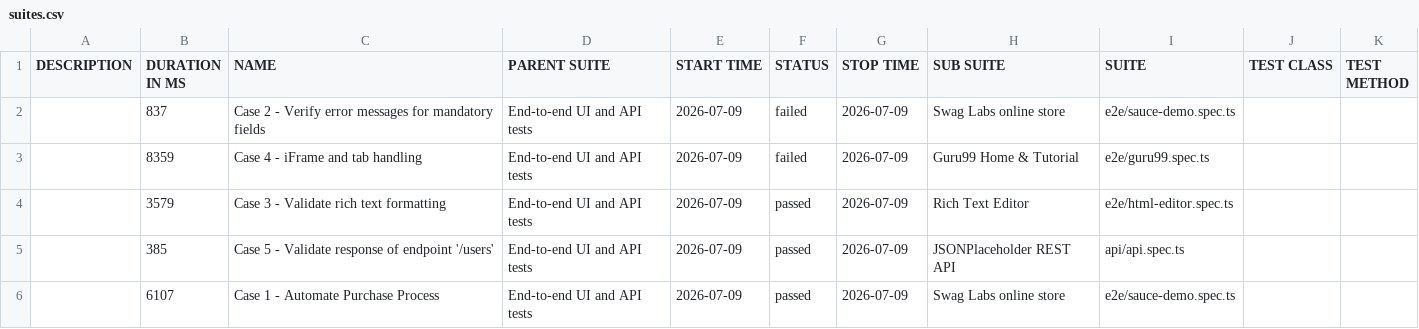
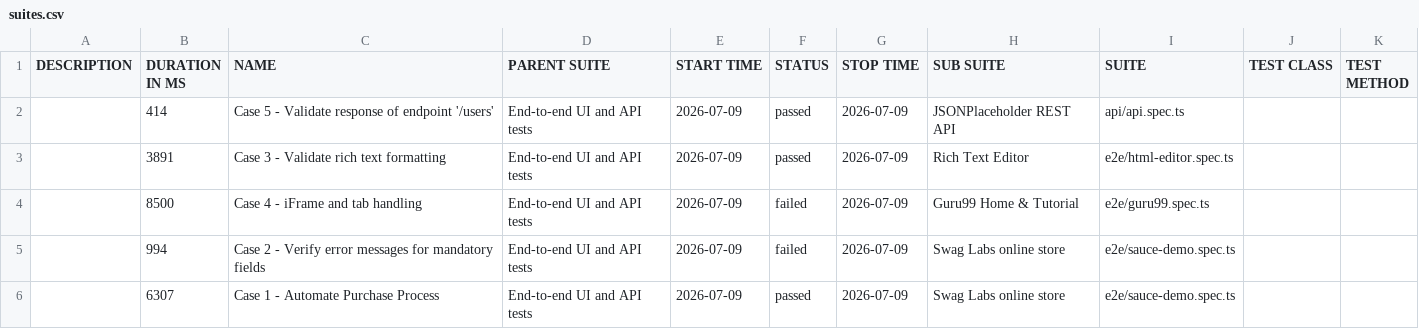
Before and after one commit to kissgreg/automated-testing, a CSV file: data/suites.csv, drawn as a sheet.

```diff
--- a/data/suites.csv
+++ b/data/suites.csv
@@ -1,6 +1,6 @@
 "DESCRIPTION","DURATION IN MS","NAME","PARENT SUITE","START TIME","STATUS","STOP TIME","SUB SUITE","SUITE","TEST CLASS","TEST METHOD"
-"","837","Case 2 - Verify error messages for mandatory fields","End-to-end UI and API tests","2026-07-09","failed","2026-07-09","Swag Labs online store","e2e/sauce-demo.spec.ts","",""
-"","8359","Case 4 - iFrame and tab handling","End-to-end UI and API tests","2026-07-09","failed","2026-07-09","Guru99 Home & Tutorial","e2e/guru99.spec.ts","",""
-"","3579","Case 3 - Validate rich text formatting","End-to-end UI and API tests","2026-07-09","passed","2026-07-09","Rich Text Editor","e2e/html-editor.spec.ts","",""
-"","385","Case 5 - Validate response of endpoint '/users'","End-to-end UI and API tests","2026-07-09","passed","2026-07-09","JSONPlaceholder REST API","api/api.spec.ts","",""
-"","6107","Case 1 - Automate Purchase Process","End-to-end UI and API tests","2026-07-09","passed","2026-07-09","Swag Labs online store","e2e/sauce-demo.spec.ts","",""
+"","414","Case 5 - Validate response of endpoint '/users'","End-to-end UI and API tests","2026-07-09","passed","2026-07-09","JSONPlaceholder REST API","api/api.spec.ts","",""
+"","3891","Case 3 - Validate rich text formatting","End-to-end UI and API tests","2026-07-09","passed","2026-07-09","Rich Text Editor","e2e/html-editor.spec.ts","",""
+"","8500","Case 4 - iFrame and tab handling","End-to-end UI and API tests","2026-07-09","failed","2026-07-09","Guru99 Home & Tutorial","e2e/guru99.spec.ts","",""
+"","994","Case 2 - Verify error messages for mandatory fields","End-to-end UI and API tests","2026-07-09","failed","2026-07-09","Swag Labs online store","e2e/sauce-demo.spec.ts","",""
+"","6307","Case 1 - Automate Purchase Process","End-to-end UI and API tests","2026-07-09","passed","2026-07-09","Swag Labs online store","e2e/sauce-demo.spec.ts","",""
```
Also changed, not shown: 34 other files.
